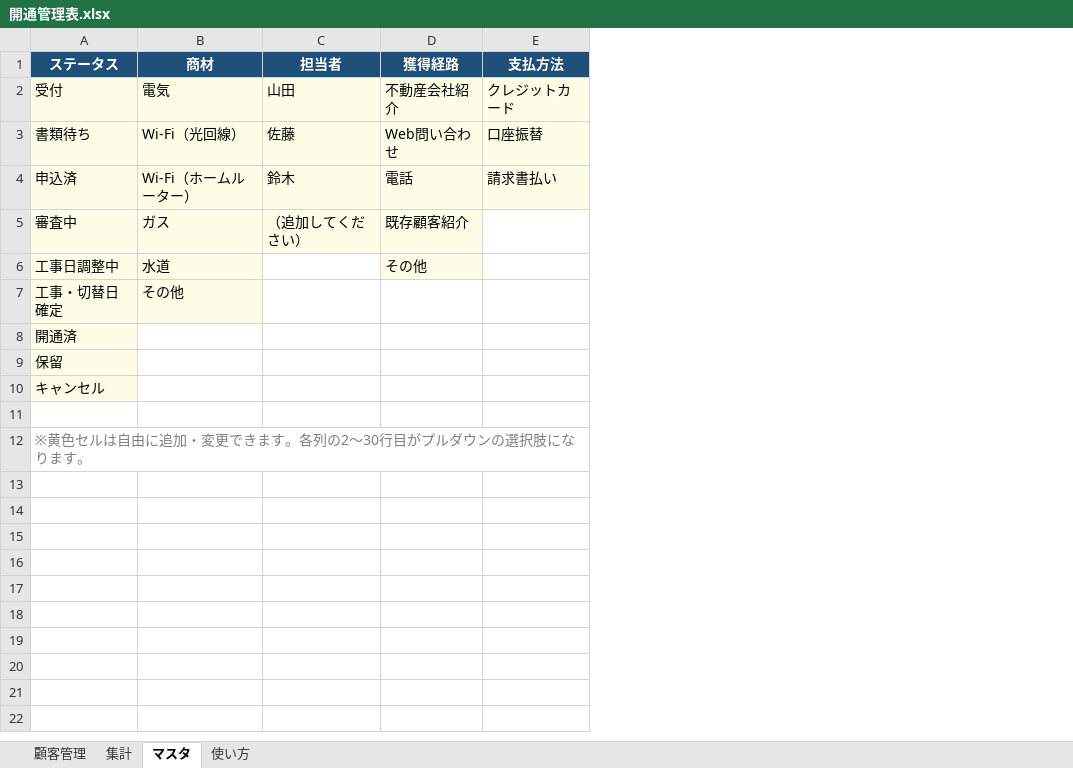
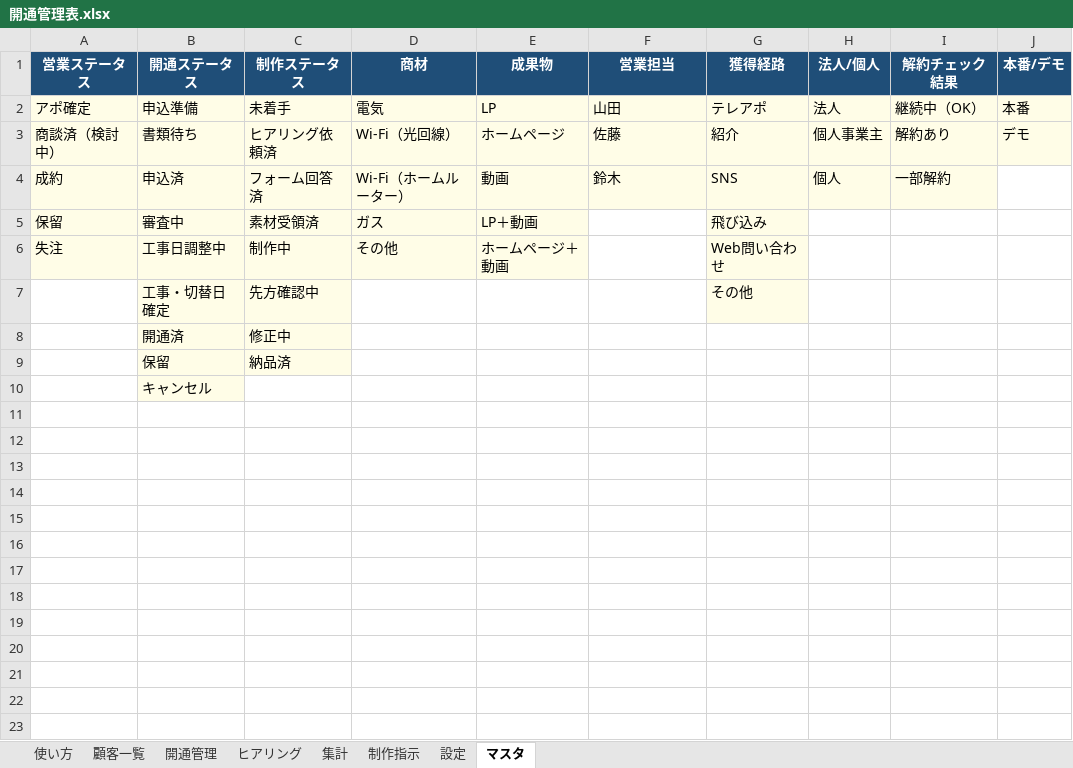
Before and after one commit to Inuyamatest/XrossStars, an Excel workbook: customer_management/開通管理表.xlsx, sheet マスタ, drawn as a sheet; only a part is shown; values as stored, in another font and other column widths than the file's, no borders; removed rows and columns are numbered as before the commit, all else as after; the diff covers the shown part only; the diff names each change by its address in the sheet, - before the commit and + after, or states it on an @@ line.

```diff
--- a/customer_management/開通管理表.xlsx (sheet マスタ)
+++ b/customer_management/開通管理表.xlsx (sheet マスタ)
-sheet tab: 顧客管理
+sheet tab: 顧客一覧
+sheet tab: 開通管理
+sheet tab: ヒアリング
+sheet tab: 制作指示
+sheet tab: 設定
@@ sheet tab order changed: 使い方 | 顧客一覧 | 開通管理 | ヒアリング | 集計 | 制作指示 | 設定 | マスタ @@
+column A (営業ステータス), rows 2-6: アポ確定 | 商談済（検討中） | 成約 | 保留 | 失注
+column C (制作ステータス), rows 2-9: 未着手 | ヒアリング依頼済 | フォーム回答済 | 素材受領済 | 制作中 | 先方確認中 | 修正中 | 納品済
+column E (成果物), rows 2-6: LP | ホームページ | 動画 | LP＋動画 | ホームページ＋動画
-column E (支払方法), rows 2-4: クレジットカード | 口座振替 | 請求書払い
+column H (法人/個人), rows 2-4: 法人 | 個人事業主 | 個人
+column I (解約チェック結果), rows 2-4: 継続中（OK） | 解約あり | 一部解約
+column J (本番/デモ), rows 2-3: 本番 | デモ
-B1: ステータス
+B1: 開通ステータス
-F1: 担当者
+F1: 営業担当
-B2 (開通ステータス): 受付
+B2 (開通ステータス): 申込準備
-G2 (獲得経路): 不動産会社紹介
+G2 (獲得経路): テレアポ
-G3 (獲得経路): Web問い合わせ
+G3 (獲得経路): 紹介
-G4 (獲得経路): 電話
+G4 (獲得経路): SNS
-F5 (営業担当): （追加してください）
+F5 (営業担当): (empty)
-F5 fill: #FFFDE7
+F5 fill: none
-G5 (獲得経路): 既存顧客紹介
+G5 (獲得経路): 飛び込み
-D6 (商材): 水道
+D6 (商材): その他
-G6 (獲得経路): その他
+G6 (獲得経路): Web問い合わせ
-D7 (商材): その他
+D7 (商材): (empty)
-D7 fill: #FFFDE7
+D7 fill: none
-G7 (獲得経路): (empty)
+G7 (獲得経路): その他
-G7 fill: none
+G7 fill: #FFFDE7
-B12 (開通ステータス): ※黄色セルは自由に追加・変更できます。各列の2〜30行目がプルダウンの選択肢になります。
+B12 (開通ステータス): (empty)
+row 13: (empty)
+row 14: (empty)
+row 15: (empty)
+row 16: (empty)
+row 17: (empty)
+row 18: (empty)
+row 19: (empty)
+row 20: (empty)
+row 21: (empty)
+row 22: (empty)
+row 23: (empty)
```
Also changed, not shown: 10 added rows elsewhere in this sheet, sheet 集計, sheet 使い方, formulas that keep their value, charts or pictures, 1 other file.
